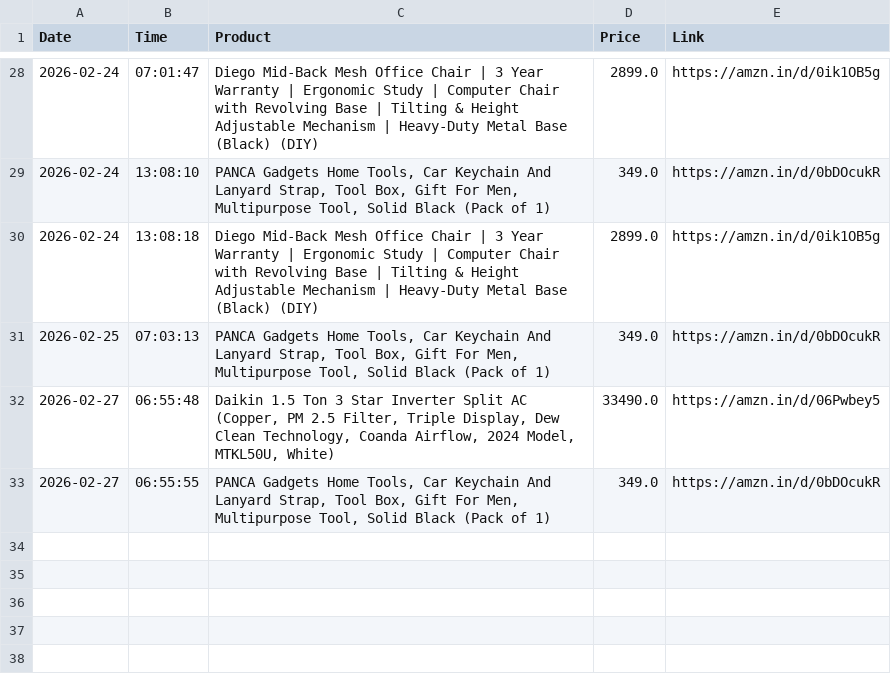
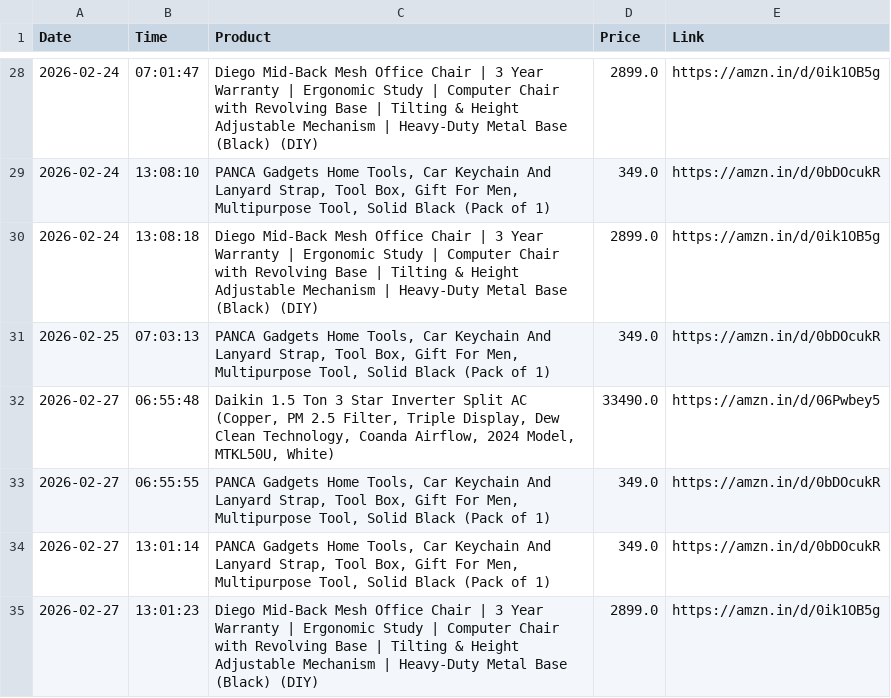
Before and after one commit to LuShadowX/Ai-Limited-Edition-Product-Tracker-, a CSV file: price_history.csv, drawn as a sheet; only a part is shown, gaps mark what is left out.

```diff
--- a/price_history.csv
+++ b/price_history.csv
@@ -33 +33,3 @@ Date,Time,Product,Price,Link
 2026-02-27,06:55:55,"PANCA Gadgets Home Tools, Car Keychain And Lanyard Strap, Tool Box, Gift For Men, Multipurpose Tool, Solid Black (Pack of 1)",349.0,https://amzn.in/d/0bDOcukR
+2026-02-27,13:01:14,"PANCA Gadgets Home Tools, Car Keychain And Lanyard Strap, Tool Box, Gift For Men, Multipurpose Tool, Solid Black (Pack of 1)",349.0,https://amzn.in/d/0bDOcukR
+2026-02-27,13:01:23,Diego Mid-Back Mesh Office Chair | 3 Year Warranty | Ergonomic Study | Computer Chair with Revolving Base | Tilting & Height Adjustable Mechanism | Heavy-Duty Metal Base (Black) (DIY),2899.0,https://amzn.in/d/0ik1OB5g
```
